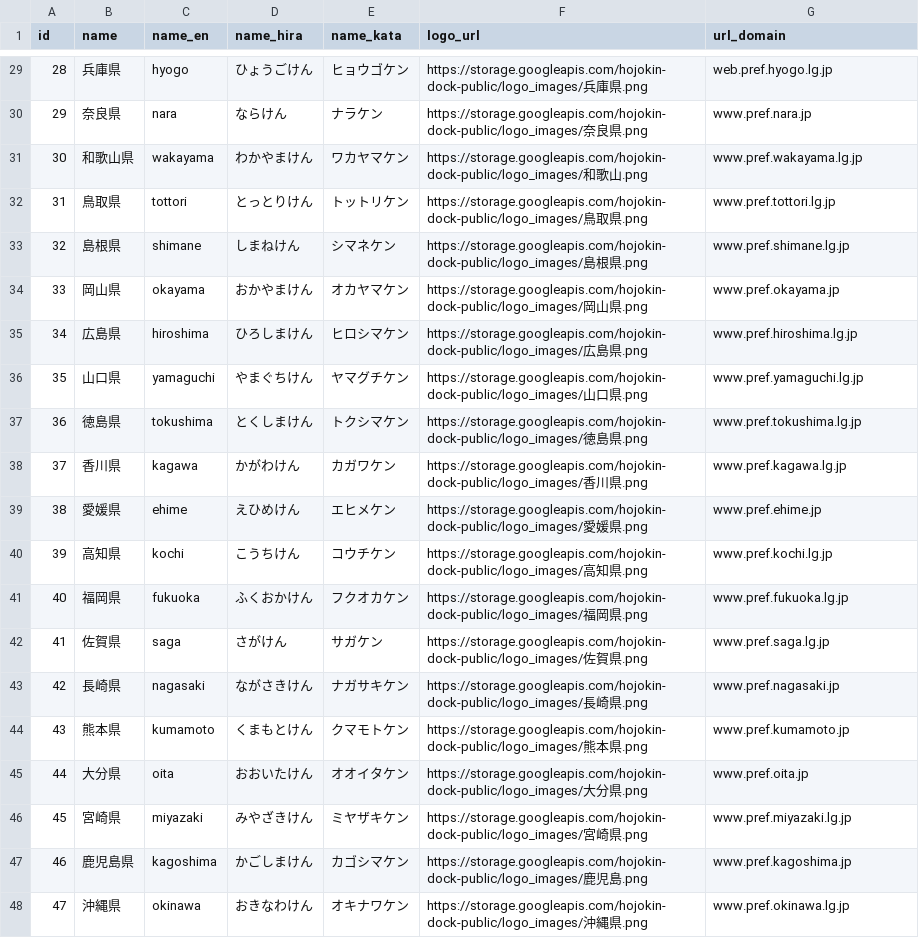
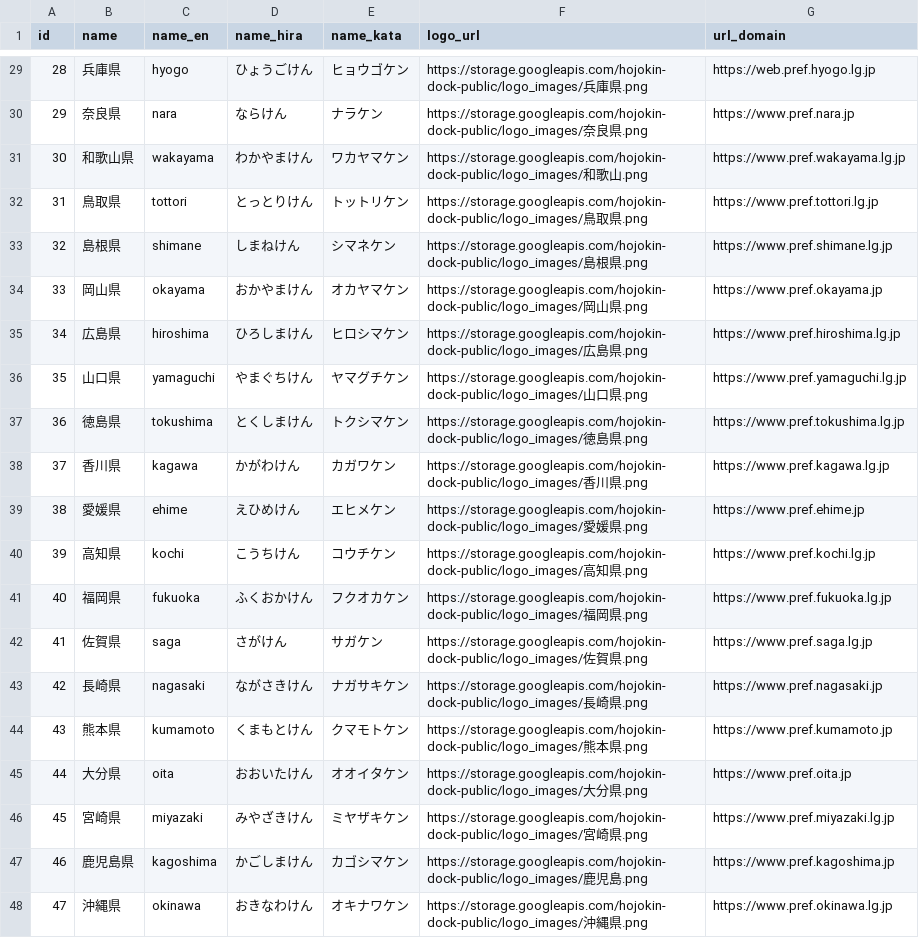
Before and after one commit to SotaSato-stst/git_sotasato_back, a CSV file: api_server/db/seeds/prefectures.csv, drawn as a sheet; only a part is shown, gaps mark what is left out; the diff covers the shown part only.

Commit message:
Fix domain url

```diff
--- a/api_server/db/seeds/prefectures.csv
+++ b/api_server/db/seeds/prefectures.csv
@@ -29,20 +29,20 @@ id,name,name_en,name_hira,name_kata,logo_url,url_domain
-28,兵庫県,hyogo,ひょうごけん,ヒョウゴケン,https://storage.googleapis.com/hojokin-dock-public/logo_images/兵庫県.png,web.pref.hyogo.lg.jp
-29,奈良県,nara,ならけん,ナラケン,https://storage.googleapis.com/hojokin-dock-public/logo_images/奈良県.png,www.pref.nara.jp
-30,和歌山県,wakayama,わかやまけん,ワカヤマケン,https://storage.googleapis.com/hojokin-dock-public/logo_images/和歌山.png,www.pref.wakayama.lg.jp
-31,鳥取県,tottori,とっとりけん,トットリケン,https://storage.googleapis.com/hojokin-dock-public/logo_images/鳥取県.png,www.pref.tottori.lg.jp
-32,島根県,shimane,しまねけん,シマネケン,https://storage.googleapis.com/hojokin-dock-public/logo_images/島根県.png,www.pref.shimane.lg.jp
-33,岡山県,okayama,おかやまけん,オカヤマケン,https://storage.googleapis.com/hojokin-dock-public/logo_images/岡山県.png,www.pref.okayama.jp
-34,広島県,hiroshima,ひろしまけん,ヒロシマケン,https://storage.googleapis.com/hojokin-dock-public/logo_images/広島県.png,www.pref.hiroshima.lg.jp
-35,山口県,yamaguchi,やまぐちけん,ヤマグチケン,https://storage.googleapis.com/hojokin-dock-public/logo_images/山口県.png,www.pref.yamaguchi.lg.jp
-36,徳島県,tokushima,とくしまけん,トクシマケン,https://storage.googleapis.com/hojokin-dock-public/logo_images/徳島県.png,www.pref.tokushima.lg.jp
-37,香川県,kagawa,かがわけん,カガワケン,https://storage.googleapis.com/hojokin-dock-public/logo_images/香川県.png,www.pref.kagawa.lg.jp
-38,愛媛県,ehime,えひめけん,エヒメケン,https://storage.googleapis.com/hojokin-dock-public/logo_images/愛媛県.png,www.pref.ehime.jp
-39,高知県,kochi,こうちけん,コウチケン,https://storage.googleapis.com/hojokin-dock-public/logo_images/高知県.png,www.pref.kochi.lg.jp
-40,福岡県,fukuoka,ふくおかけん,フクオカケン,https://storage.googleapis.com/hojokin-dock-public/logo_images/福岡県.png,www.pref.fukuoka.lg.jp
-41,佐賀県,saga,さがけん,サガケン,https://storage.googleapis.com/hojokin-dock-public/logo_images/佐賀県.png,www.pref.saga.lg.jp
-42,長崎県,nagasaki,ながさきけん,ナガサキケン,https://storage.googleapis.com/hojokin-dock-public/logo_images/長崎県.png,www.pref.nagasaki.jp
-43,熊本県,kumamoto,くまもとけん,クマモトケン,https://storage.googleapis.com/hojokin-dock-public/logo_images/熊本県.png,www.pref.kumamoto.jp
-44,大分県,oita,おおいたけん,オオイタケン,https://storage.googleapis.com/hojokin-dock-public/logo_images/大分県.png,www.pref.oita.jp
-45,宮崎県,miyazaki,みやざきけん,ミヤザキケン,https://storage.googleapis.com/hojokin-dock-public/logo_images/宮崎県.png,www.pref.miyazaki.lg.jp
-46,鹿児島県,kagoshima,かごしまけん,カゴシマケン,https://storage.googleapis.com/hojokin-dock-public/logo_images/鹿児島.png,www.pref.kagoshima.jp
-47,沖縄県,okinawa,おきなわけん,オキナワケン,https://storage.googleapis.com/hojokin-dock-public/logo_images/沖縄県.png,www.pref.okinawa.lg.jp
+28,兵庫県,hyogo,ひょうごけん,ヒョウゴケン,https://storage.googleapis.com/hojokin-dock-public/logo_images/兵庫県.png,https://web.pref.hyogo.lg.jp
+29,奈良県,nara,ならけん,ナラケン,https://storage.googleapis.com/hojokin-dock-public/logo_images/奈良県.png,https://www.pref.nara.jp
+30,和歌山県,wakayama,わかやまけん,ワカヤマケン,https://storage.googleapis.com/hojokin-dock-public/logo_images/和歌山.png,https://www.pref.wakayama.lg.jp
+31,鳥取県,tottori,とっとりけん,トットリケン,https://storage.googleapis.com/hojokin-dock-public/logo_images/鳥取県.png,https://www.pref.tottori.lg.jp
+32,島根県,shimane,しまねけん,シマネケン,https://storage.googleapis.com/hojokin-dock-public/logo_images/島根県.png,https://www.pref.shimane.lg.jp
+33,岡山県,okayama,おかやまけん,オカヤマケン,https://storage.googleapis.com/hojokin-dock-public/logo_images/岡山県.png,https://www.pref.okayama.jp
+34,広島県,hiroshima,ひろしまけん,ヒロシマケン,https://storage.googleapis.com/hojokin-dock-public/logo_images/広島県.png,https://www.pref.hiroshima.lg.jp
+35,山口県,yamaguchi,やまぐちけん,ヤマグチケン,https://storage.googleapis.com/hojokin-dock-public/logo_images/山口県.png,https://www.pref.yamaguchi.lg.jp
+36,徳島県,tokushima,とくしまけん,トクシマケン,https://storage.googleapis.com/hojokin-dock-public/logo_images/徳島県.png,https://www.pref.tokushima.lg.jp
+37,香川県,kagawa,かがわけん,カガワケン,https://storage.googleapis.com/hojokin-dock-public/logo_images/香川県.png,https://www.pref.kagawa.lg.jp
+38,愛媛県,ehime,えひめけん,エヒメケン,https://storage.googleapis.com/hojokin-dock-public/logo_images/愛媛県.png,https://www.pref.ehime.jp
+39,高知県,kochi,こうちけん,コウチケン,https://storage.googleapis.com/hojokin-dock-public/logo_images/高知県.png,https://www.pref.kochi.lg.jp
+40,福岡県,fukuoka,ふくおかけん,フクオカケン,https://storage.googleapis.com/hojokin-dock-public/logo_images/福岡県.png,https://www.pref.fukuoka.lg.jp
+41,佐賀県,saga,さがけん,サガケン,https://storage.googleapis.com/hojokin-dock-public/logo_images/佐賀県.png,https://www.pref.saga.lg.jp
+42,長崎県,nagasaki,ながさきけん,ナガサキケン,https://storage.googleapis.com/hojokin-dock-public/logo_images/長崎県.png,https://www.pref.nagasaki.jp
+43,熊本県,kumamoto,くまもとけん,クマモトケン,https://storage.googleapis.com/hojokin-dock-public/logo_images/熊本県.png,https://www.pref.kumamoto.jp
+44,大分県,oita,おおいたけん,オオイタケン,https://storage.googleapis.com/hojokin-dock-public/logo_images/大分県.png,https://www.pref.oita.jp
+45,宮崎県,miyazaki,みやざきけん,ミヤザキケン,https://storage.googleapis.com/hojokin-dock-public/logo_images/宮崎県.png,https://www.pref.miyazaki.lg.jp
+46,鹿児島県,kagoshima,かごしまけん,カゴシマケン,https://storage.googleapis.com/hojokin-dock-public/logo_images/鹿児島.png,https://www.pref.kagoshima.jp
+47,沖縄県,okinawa,おきなわけん,オキナワケン,https://storage.googleapis.com/hojokin-dock-public/logo_images/沖縄県.png,https://www.pref.okinawa.lg.jp
```
Also changed, not shown: 27 edited cells elsewhere in this file, 1 other file.
